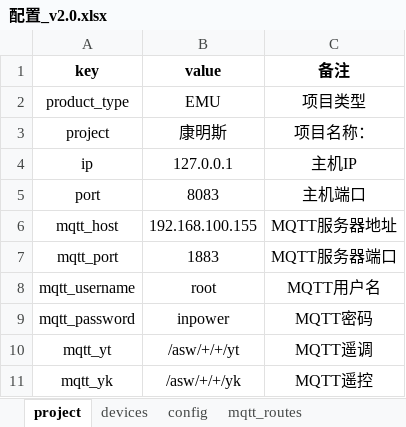
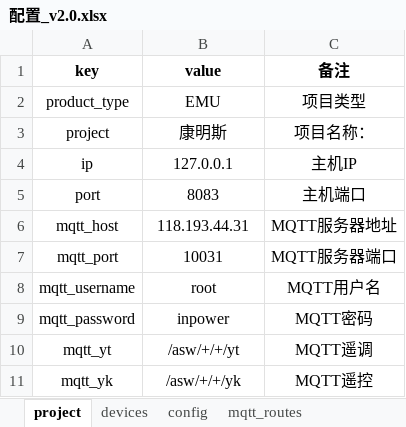
Before and after one commit to mikasa112/collector, an Excel workbook: config/配置_v2.0.xlsx, sheet project, drawn as a sheet; values as stored, in another font and other column widths than the file's, no borders; the diff names each change by its address in the sheet, - before the commit and + after, or states it on an @@ line.

```diff
--- a/config/配置_v2.0.xlsx (sheet project)
+++ b/config/配置_v2.0.xlsx (sheet project)
-B6 (value): 192.168.100.155
+B6 (value): 118.193.44.31
-B7 (value): 1883
+B7 (value): 10031
```
Also changed, not shown: 3 other files.
